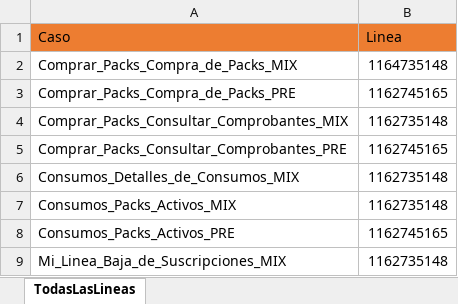
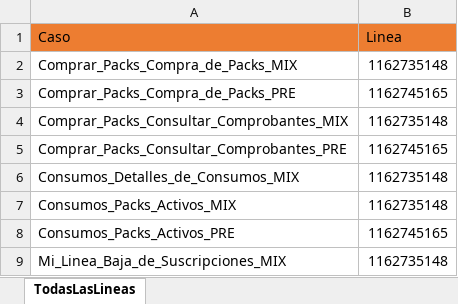
Before and after one commit to Juanpaler/seleniumTest, an Excel workbook: LineasMiCuentaWeb.xlsx, sheet TodasLasLineas, drawn as a sheet; only a part is shown; values as stored, in another font and other column widths than the file's, no borders; the diff names each change by its address in the sheet, - before the commit and + after, or states it on an @@ line.

```diff
--- a/LineasMiCuentaWeb.xlsx (sheet TodasLasLineas)
+++ b/LineasMiCuentaWeb.xlsx (sheet TodasLasLineas)
-B2 (Linea): 1164735148
+B2 (Linea): 1162735148
```
Also changed, not shown: LineasClubPersonalBack.xlsx, 2 other files.
